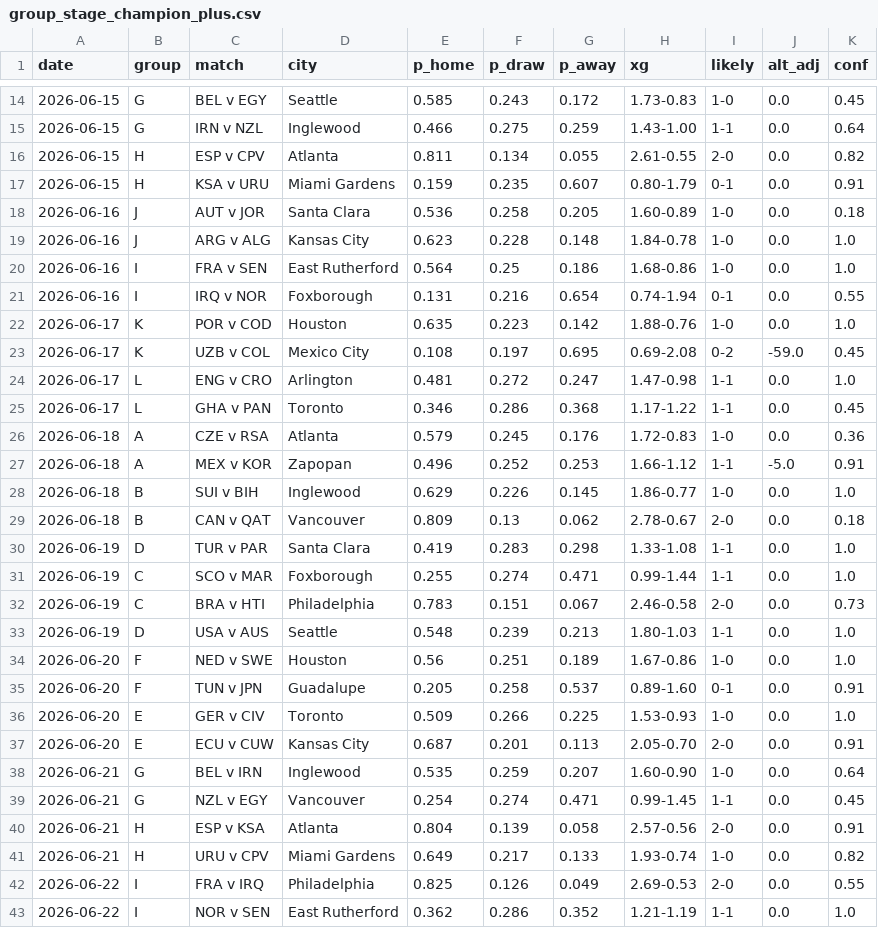
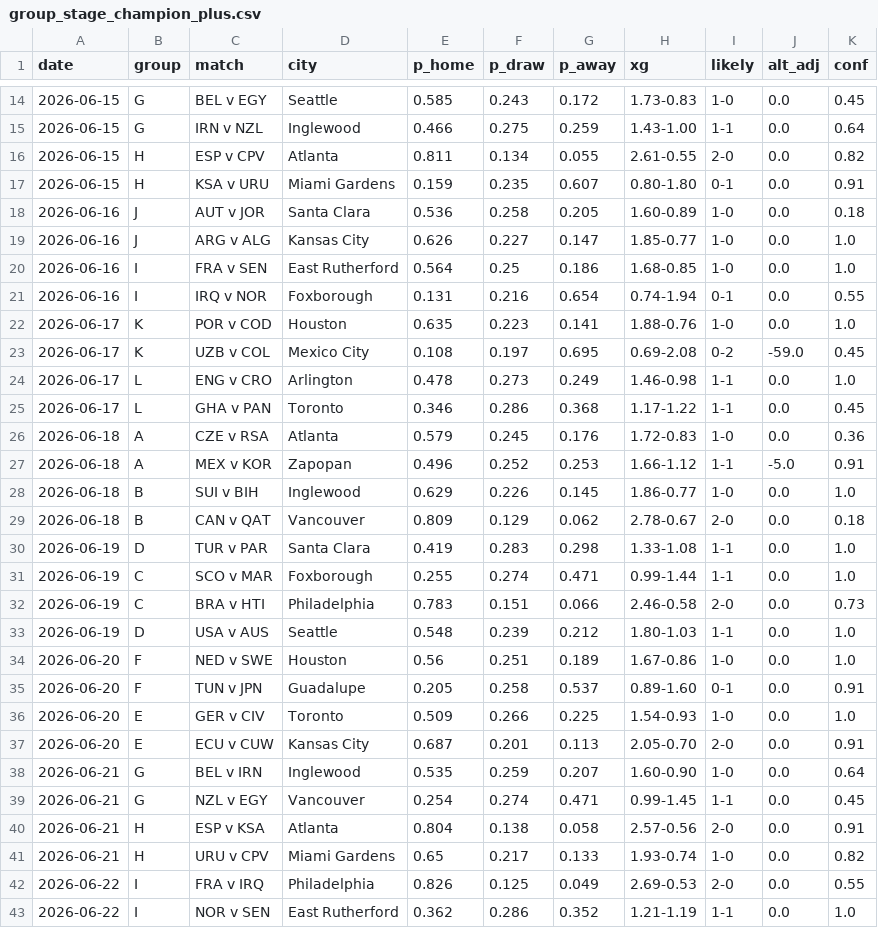
Before and after one commit to SiddharthaThakur/worldcup-iq, a CSV file: data/predictions/group_stage_champion_plus.csv, drawn as a sheet; only a part is shown, gaps mark what is left out; the diff covers the shown part only.

```diff
--- a/data/predictions/group_stage_champion_plus.csv
+++ b/data/predictions/group_stage_champion_plus.csv
@@ -16,10 +16,10 @@ date,group,match,city,p_home,p_draw,p_away,xg,likely,alt_adj,conf
 2026-06-15,H,ESP v CPV,Atlanta,0.811,0.134,0.055,2.61-0.55,2-0,0.0,0.82
-2026-06-15,H,KSA v URU,Miami Gardens,0.159,0.235,0.607,0.80-1.79,0-1,0.0,0.91
+2026-06-15,H,KSA v URU,Miami Gardens,0.159,0.235,0.607,0.80-1.80,0-1,0.0,0.91
 2026-06-16,J,AUT v JOR,Santa Clara,0.536,0.258,0.205,1.60-0.89,1-0,0.0,0.18
-2026-06-16,J,ARG v ALG,Kansas City,0.623,0.228,0.148,1.84-0.78,1-0,0.0,1.0
-2026-06-16,I,FRA v SEN,East Rutherford,0.564,0.25,0.186,1.68-0.86,1-0,0.0,1.0
+2026-06-16,J,ARG v ALG,Kansas City,0.626,0.227,0.147,1.85-0.77,1-0,0.0,1.0
+2026-06-16,I,FRA v SEN,East Rutherford,0.564,0.25,0.186,1.68-0.85,1-0,0.0,1.0
 2026-06-16,I,IRQ v NOR,Foxborough,0.131,0.216,0.654,0.74-1.94,0-1,0.0,0.55
-2026-06-17,K,POR v COD,Houston,0.635,0.223,0.142,1.88-0.76,1-0,0.0,1.0
+2026-06-17,K,POR v COD,Houston,0.635,0.223,0.141,1.88-0.76,1-0,0.0,1.0
 2026-06-17,K,UZB v COL,Mexico City,0.108,0.197,0.695,0.69-2.08,0-2,-59.0,0.45
-2026-06-17,L,ENG v CRO,Arlington,0.481,0.272,0.247,1.47-0.98,1-1,0.0,1.0
+2026-06-17,L,ENG v CRO,Arlington,0.478,0.273,0.249,1.46-0.98,1-1,0.0,1.0
 2026-06-17,L,GHA v PAN,Toronto,0.346,0.286,0.368,1.17-1.22,1-1,0.0,0.45
@@ -28,10 +28,10 @@ date,group,match,city,p_home,p_draw,p_away,xg,likely,alt_adj,conf
 2026-06-18,B,SUI v BIH,Inglewood,0.629,0.226,0.145,1.86-0.77,1-0,0.0,1.0
-2026-06-18,B,CAN v QAT,Vancouver,0.809,0.13,0.062,2.78-0.67,2-0,0.0,0.18
+2026-06-18,B,CAN v QAT,Vancouver,0.809,0.129,0.062,2.78-0.67,2-0,0.0,0.18
 2026-06-19,D,TUR v PAR,Santa Clara,0.419,0.283,0.298,1.33-1.08,1-1,0.0,1.0
 2026-06-19,C,SCO v MAR,Foxborough,0.255,0.274,0.471,0.99-1.44,1-1,0.0,1.0
-2026-06-19,C,BRA v HTI,Philadelphia,0.783,0.151,0.067,2.46-0.58,2-0,0.0,0.73
-2026-06-19,D,USA v AUS,Seattle,0.548,0.239,0.213,1.80-1.03,1-1,0.0,1.0
+2026-06-19,C,BRA v HTI,Philadelphia,0.783,0.151,0.066,2.46-0.58,2-0,0.0,0.73
+2026-06-19,D,USA v AUS,Seattle,0.548,0.239,0.212,1.80-1.03,1-1,0.0,1.0
 2026-06-20,F,NED v SWE,Houston,0.56,0.251,0.189,1.67-0.86,1-0,0.0,1.0
 2026-06-20,F,TUN v JPN,Guadalupe,0.205,0.258,0.537,0.89-1.60,0-1,0.0,0.91
-2026-06-20,E,GER v CIV,Toronto,0.509,0.266,0.225,1.53-0.93,1-0,0.0,1.0
+2026-06-20,E,GER v CIV,Toronto,0.509,0.266,0.225,1.54-0.93,1-0,0.0,1.0
 2026-06-20,E,ECU v CUW,Kansas City,0.687,0.201,0.113,2.05-0.70,2-0,0.0,0.91
@@ -39,5 +39,5 @@ date,group,match,city,p_home,p_draw,p_away,xg,likely,alt_adj,conf
 2026-06-21,G,NZL v EGY,Vancouver,0.254,0.274,0.471,0.99-1.45,1-1,0.0,0.45
-2026-06-21,H,ESP v KSA,Atlanta,0.804,0.139,0.058,2.57-0.56,2-0,0.0,0.91
-2026-06-21,H,URU v CPV,Miami Gardens,0.649,0.217,0.133,1.93-0.74,1-0,0.0,0.82
-2026-06-22,I,FRA v IRQ,Philadelphia,0.825,0.126,0.049,2.69-0.53,2-0,0.0,0.55
+2026-06-21,H,ESP v KSA,Atlanta,0.804,0.138,0.058,2.57-0.56,2-0,0.0,0.91
+2026-06-21,H,URU v CPV,Miami Gardens,0.65,0.217,0.133,1.93-0.74,1-0,0.0,0.82
+2026-06-22,I,FRA v IRQ,Philadelphia,0.826,0.125,0.049,2.69-0.53,2-0,0.0,0.55
 2026-06-22,I,NOR v SEN,East Rutherford,0.362,0.286,0.352,1.21-1.19,1-1,0.0,1.0
```
Also changed, not shown: 21 edited cells elsewhere in this file, data/predictions/advancement.csv, data/predictions/champion_history.csv, 5 other files.
